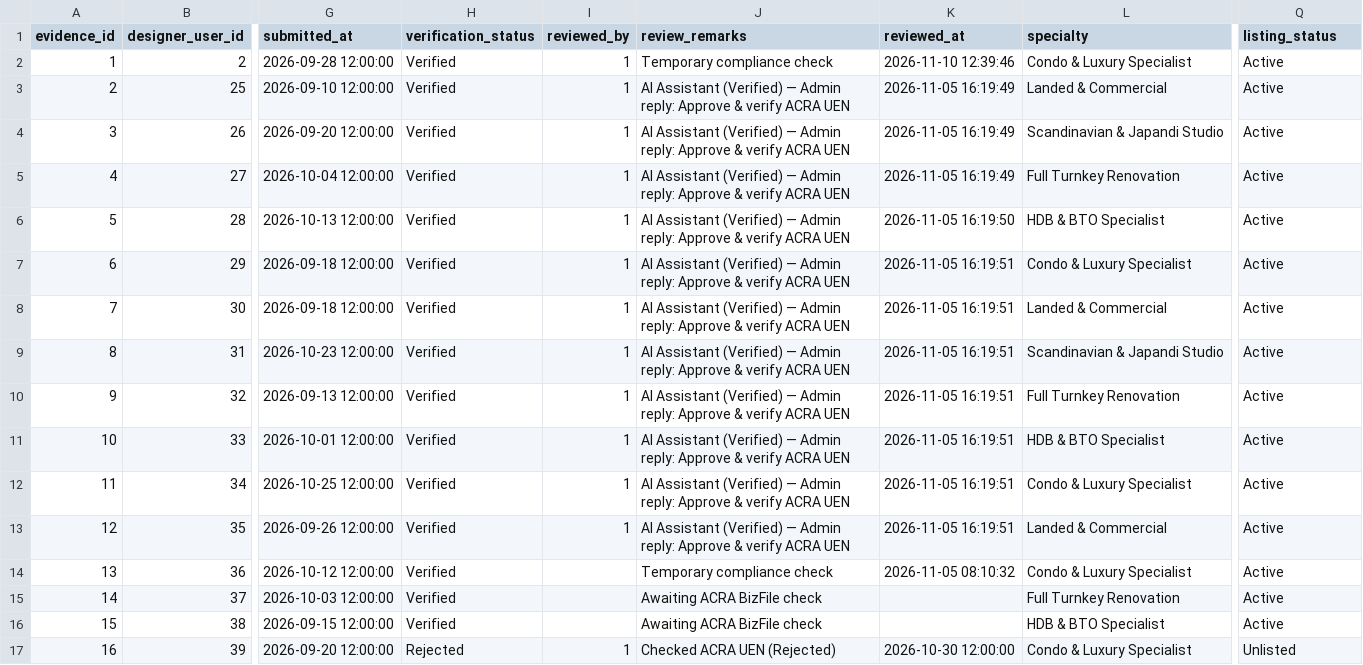
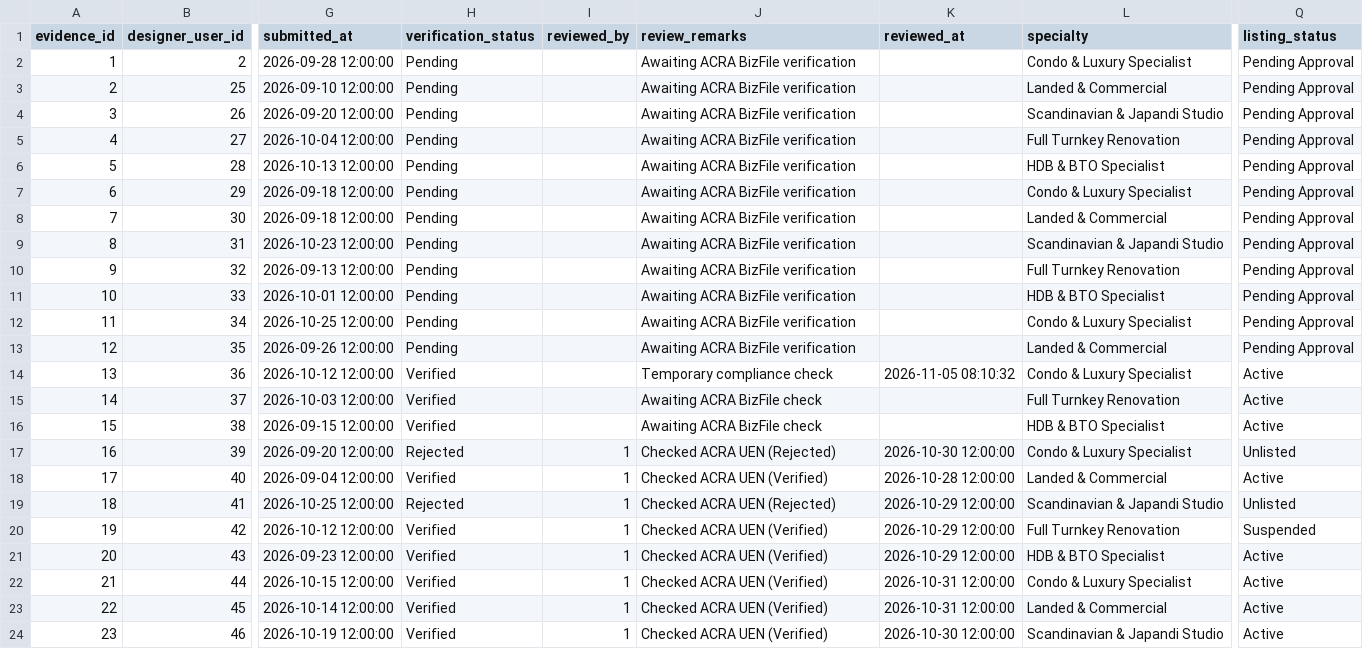
Before and after one commit to ChanZhiYuanUOW/CSIT-314-Group-Assignment, a CSV file: data/verification_evidence.csv, drawn as a sheet; only a part is shown, gaps mark what is left out; the shorter side is filled out with more unchanged rows; the diff names each change by its address in the sheet, - before the commit and + after, or states it on an @@ line.

Commit message:
Changed for demo

```diff
--- a/data/verification_evidence.csv
+++ b/data/verification_evidence.csv
-H2:H13 (verification_status): Verified
+H2:H13 (verification_status): Pending
-I2:I13 (reviewed_by): 1
+I2:I13 (reviewed_by): (empty)
-J2 (review_remarks): Temporary compliance check
+J2 (review_remarks): Awaiting ACRA BizFile verification
-K2 (reviewed_at): 2026-11-10 12:39:46
+K2 (reviewed_at): (empty)
-Q2:Q13 (listing_status): Active
+Q2:Q13 (listing_status): Pending Approval
-J3:J13 (review_remarks): AI Assistant (Verified) — Admin reply: Approve & verify ACRA UEN
+J3:J13 (review_remarks): Awaiting ACRA BizFile verification
-K3:K5 (reviewed_at): 2026-11-05 16:19:49
+K3:K5 (reviewed_at): (empty)
-K6 (reviewed_at): 2026-11-05 16:19:50
+K6 (reviewed_at): (empty)
-K7:K13 (reviewed_at): 2026-11-05 16:19:51
+K7:K13 (reviewed_at): (empty)
```
